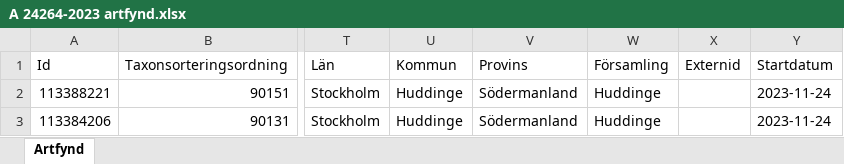
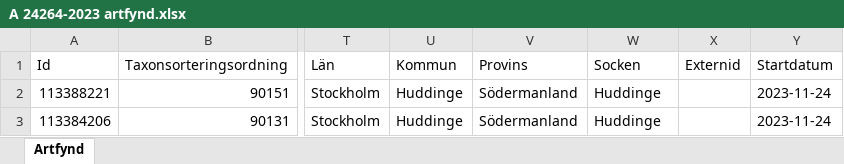
Before and after one commit to klasma/Logging_0126, an Excel workbook: artfynd/A 24264-2023 artfynd.xlsx, sheet Artfynd, drawn as a sheet; only a part is shown, gaps mark what is left out; values as stored, in another font and other column widths than the file's, no borders; the diff names each change by its address in the sheet, - before the commit and + after, or states it on an @@ line.

```diff
--- a/artfynd/A 24264-2023 artfynd.xlsx (sheet Artfynd)
+++ b/artfynd/A 24264-2023 artfynd.xlsx (sheet Artfynd)
-W1: Församling
+W1: Socken
```
Also changed, not shown: artfynd/A 13326-2020 artfynd.xlsx, artfynd/A 24233-2023 artfynd.xlsx, 24 other files.
